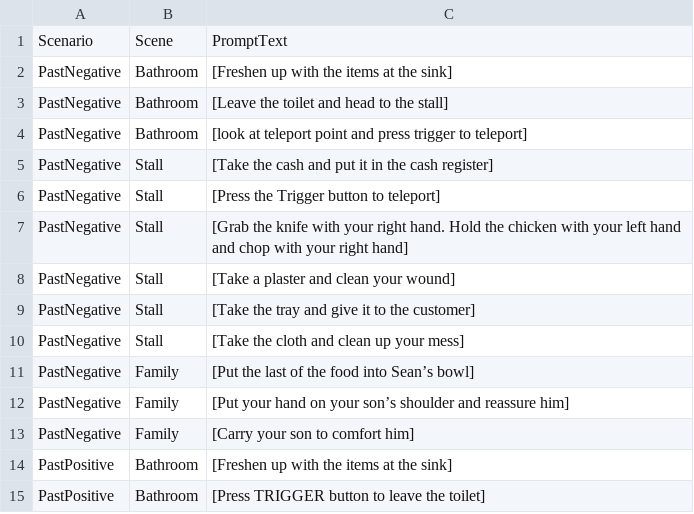
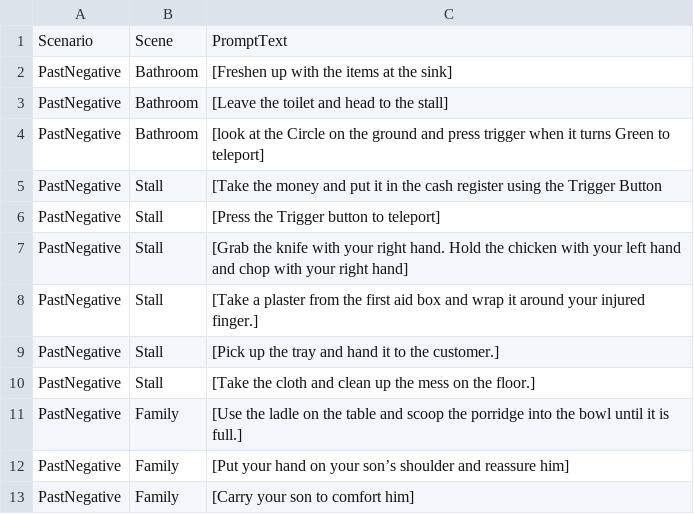
Before and after one commit to zainalchia/VR-Empathy, a CSV file: Assets/CSV/Dialogues - Sheet1 (2).csv, drawn as a sheet; only a part is shown; the shorter side is filled out with more unchanged rows.

```diff
--- a/Assets/CSV/Dialogues - Sheet1 (2).csv
+++ b/Assets/CSV/Dialogues - Sheet1 (2).csv
@@ -3,10 +3,10 @@ PastNegative,Bathroom,[Freshen up with the items at the sink]
 PastNegative,Bathroom,[Leave the toilet and head to the stall]
-PastNegative,Bathroom,[look at teleport point and press trigger to teleport]
-PastNegative,Stall,[Take the cash and put it in the cash register]
+PastNegative,Bathroom,[look at the Circle on the ground and press trigger when it turns Green to teleport]
+PastNegative,Stall,[Take the money and put it in the cash register using the Trigger Button
 PastNegative,Stall,[Press the Trigger button to teleport]
 PastNegative,Stall,[Grab the knife with your right hand. Hold the chicken with your left hand and chop with your right hand]
-PastNegative,Stall,[Take a plaster and clean your wound]
-PastNegative,Stall,[Take the tray and give it to the customer]
-PastNegative,Stall,[Take the cloth and clean up your mess]
-PastNegative,Family,[Put the last of the food into Sean’s bowl]
+PastNegative,Stall,[Take a plaster from the first aid box and wrap it around your injured finger.]
+PastNegative,Stall,[Pick up the tray and hand it to the customer.]
+PastNegative,Stall,[Take the cloth and clean up the mess on the floor.]
+PastNegative,Family,[Use the ladle on the table and scoop the porridge into the bowl until it is full.]
 PastNegative,Family,[Put your hand on your son’s shoulder and reassure him]
```
Also changed, not shown: 1 other file.
